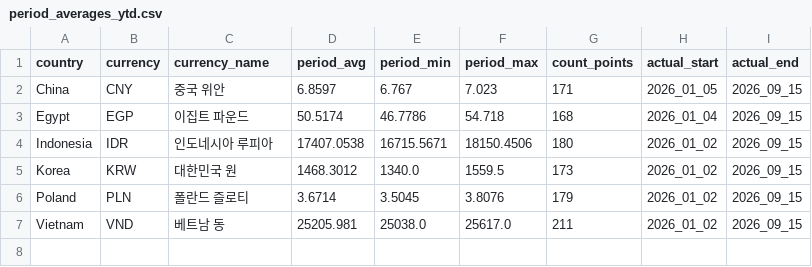
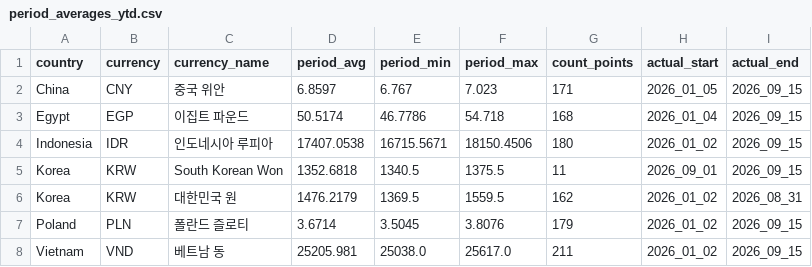
Before and after one commit to munani82/central_bank_exchange_rates, a CSV file: intermediate_results/period_averages_ytd.csv, drawn as a sheet.

Commit message:
Replace Korea September calibrated data with pure Hana Bank official 1st notice daily records and complete post verification

```diff
--- a/intermediate_results/period_averages_ytd.csv
+++ b/intermediate_results/period_averages_ytd.csv
@@ -4,3 +4,4 @@ Egypt,EGP,이집트 파운드,50.5174,46.7786,54.718,168,2026_01_04,2026_09_15
 Indonesia,IDR,인도네시아 루피아,17407.0538,16715.5671,18150.4506,180,2026_01_02,2026_09_15
-Korea,KRW,대한민국 원,1468.3012,1340.0,1559.5,173,2026_01_02,2026_09_15
+Korea,KRW,South Korean Won,1352.6818,1340.5,1375.5,11,2026_09_01,2026_09_15
+Korea,KRW,대한민국 원,1476.2179,1369.5,1559.5,162,2026_01_02,2026_08_31
 Poland,PLN,폴란드 즐로티,3.6714,3.5045,3.8076,179,2026_01_02,2026_09_15
```
Also changed, not shown: intermediate_results/latest_rates.csv, intermediate_results/monthly_averages.csv, 22 other files.
